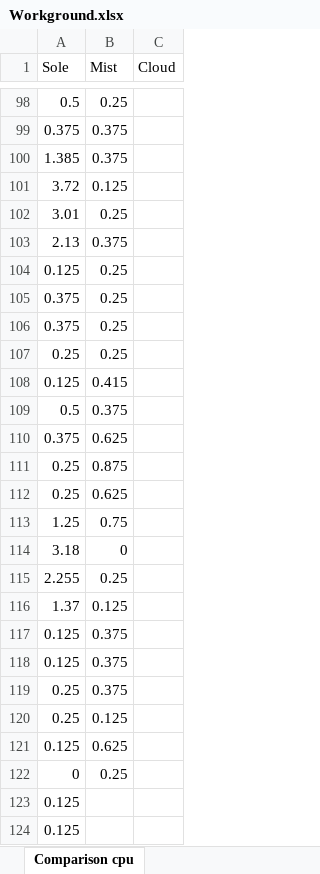
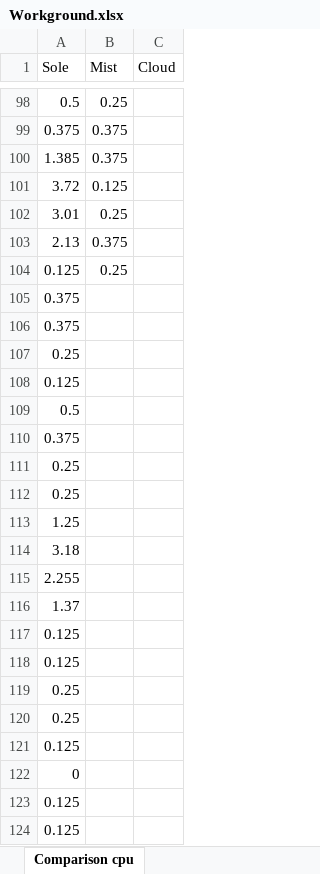
Before and after one commit to akaiz/mist-framework, an Excel workbook: finaltest/Workground.xlsx, sheet Comparison cpu, drawn as a sheet; only a part is shown, gaps mark what is left out; values as stored, in another font and other column widths than the file's, no borders; charts and pictures not drawn; the diff names each change by its address in the sheet, - before the commit and + after, or states it on an @@ line.

Commit message:
Spreadsheet Comparison  update

```diff
--- a/finaltest/Workground.xlsx (sheet Comparison cpu)
+++ b/finaltest/Workground.xlsx (sheet Comparison cpu)
-B105:B107 (Mist): 0.25
+B105:B107 (Mist): (empty)
-B108 (Mist): 0.415
+B108 (Mist): (empty)
-B109 (Mist): 0.375
+B109 (Mist): (empty)
-B110 (Mist): 0.625
+B110 (Mist): (empty)
-B111 (Mist): 0.875
+B111 (Mist): (empty)
-B112 (Mist): 0.625
+B112 (Mist): (empty)
-B113 (Mist): 0.75
+B113 (Mist): (empty)
-B114 (Mist): 0
+B114 (Mist): (empty)
-B115 (Mist): 0.25
+B115 (Mist): (empty)
-B116 (Mist): 0.125
+B116 (Mist): (empty)
-B117:B119 (Mist): 0.375
+B117:B119 (Mist): (empty)
-B120 (Mist): 0.125
+B120 (Mist): (empty)
-B121 (Mist): 0.625
+B121 (Mist): (empty)
-B122 (Mist): 0.25
+B122 (Mist): (empty)
```
Also changed, not shown: sheet Comparison memory, sheet cloud memory, sheet sole memory, sheet mist memory, formulas that keep their value, charts or pictures.
